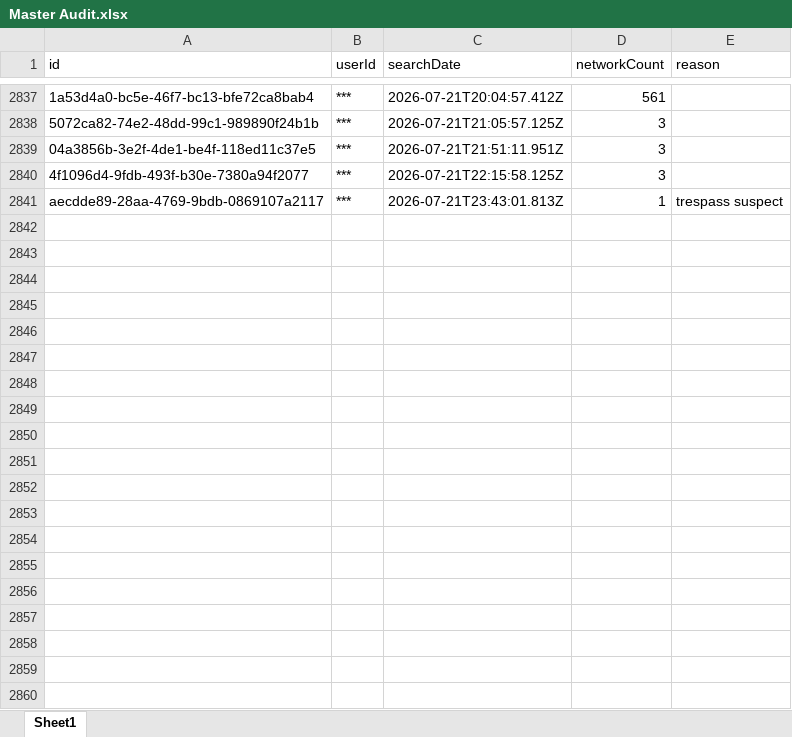
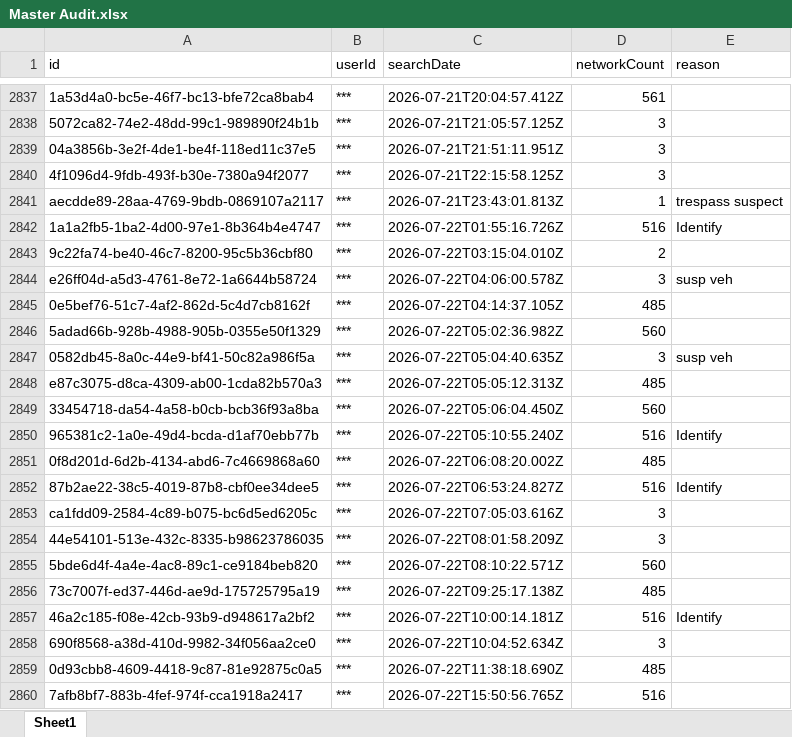
Before and after one commit to terminaldidy115/yuba-county-flock-oversight, an Excel workbook: Master Audit.xlsx, sheet Sheet1, drawn as a sheet; only a part is shown, gaps mark what is left out; values as stored, in another font and other column widths than the file's, no borders; the diff covers the shown part only; the diff names each change by its address in the sheet, - before the commit and + after, or states it on an @@ line.

Commit message:
Auto-update 2026-07-23 14:00 — 28 new row(s)

```diff
--- a/Master Audit.xlsx (sheet Sheet1)
+++ b/Master Audit.xlsx (sheet Sheet1)
+row 2842: 1a1a2fb5-1ba2-4d00-97e1-8b364b4e4747 | *** | 2026-07-22T01:55:16.726Z | 516 | Identify
+row 2843: 9c22fa74-be40-46c7-8200-95c5b36cbf80 | *** | 2026-07-22T03:15:04.010Z | 2
+row 2844: e26ff04d-a5d3-4761-8e72-1a6644b58724 | *** | 2026-07-22T04:06:00.578Z | 3 | susp veh
+row 2845: 0e5bef76-51c7-4af2-862d-5c4d7cb8162f | *** | 2026-07-22T04:14:37.105Z | 485
+row 2846: 5adad66b-928b-4988-905b-0355e50f1329 | *** | 2026-07-22T05:02:36.982Z | 560
+row 2847: 0582db45-8a0c-44e9-bf41-50c82a986f5a | *** | 2026-07-22T05:04:40.635Z | 3 | susp veh
+row 2848: e87c3075-d8ca-4309-ab00-1cda82b570a3 | *** | 2026-07-22T05:05:12.313Z | 485
+row 2849: 33454718-da54-4a58-b0cb-bcb36f93a8ba | *** | 2026-07-22T05:06:04.450Z | 560
+row 2850: 965381c2-1a0e-49d4-bcda-d1af70ebb77b | *** | 2026-07-22T05:10:55.240Z | 516 | Identify
+row 2851: 0f8d201d-6d2b-4134-abd6-7c4669868a60 | *** | 2026-07-22T06:08:20.002Z | 485
+row 2852: 87b2ae22-38c5-4019-87b8-cbf0ee34dee5 | *** | 2026-07-22T06:53:24.827Z | 516 | Identify
+row 2853: ca1fdd09-2584-4c89-b075-bc6d5ed6205c | *** | 2026-07-22T07:05:03.616Z | 3
+row 2854: 44e54101-513e-432c-8335-b98623786035 | *** | 2026-07-22T08:01:58.209Z | 3
+row 2855: 5bde6d4f-4a4e-4ac8-89c1-ce9184beb820 | *** | 2026-07-22T08:10:22.571Z | 560
+row 2856: 73c7007f-ed37-446d-ae9d-175725795a19 | *** | 2026-07-22T09:25:17.138Z | 485
+row 2857: 46a2c185-f08e-42cb-93b9-d948617a2bf2 | *** | 2026-07-22T10:00:14.181Z | 516 | Identify
+row 2858: 690f8568-a38d-410d-9982-34f056aa2ce0 | *** | 2026-07-22T10:04:52.634Z | 3
+row 2859: 0d93cbb8-4609-4418-9c87-81e92875c0a5 | *** | 2026-07-22T11:38:18.690Z | 485
+row 2860: 7afb8bf7-883b-4fef-974f-cca1918a2417 | *** | 2026-07-22T15:50:56.765Z | 516
```
Also changed, not shown: 9 added rows elsewhere in this sheet.
